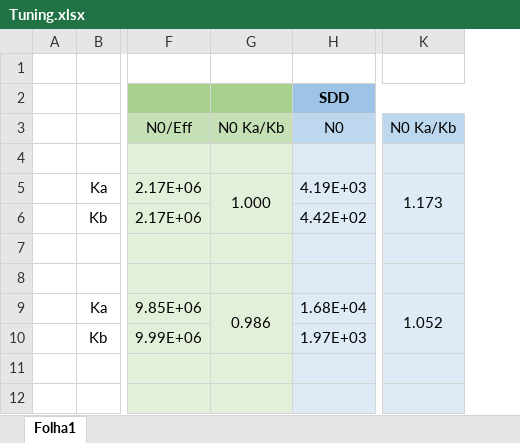
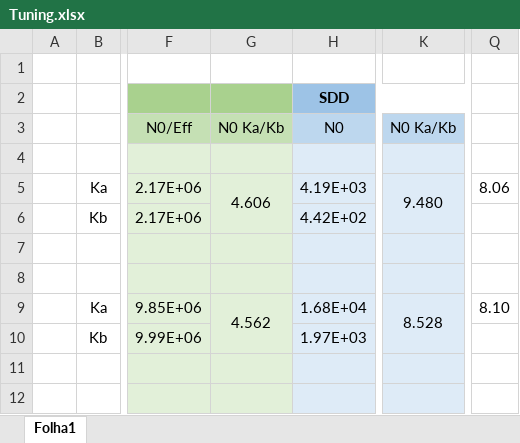
Before and after one commit to RiPires/116Sn-p-g-117Sb_Analysis, an Excel workbook: Tuning.xlsx, sheet Folha1, drawn as a sheet; only a part is shown, gaps mark what is left out; values as stored, in another font and other column widths than the file's, no borders; conditional formats not drawn; removed rows and columns are numbered as before the commit, all else as after; the diff names each change by its address in the sheet, - before the commit and + after, or states it on an @@ line.

```diff
--- a/Tuning.xlsx (sheet Folha1)
+++ b/Tuning.xlsx (sheet Folha1)
-column G, rows 3-9: N0 Ka/Kb |  | 1.000 |  |  |  | 0.986
+column G, rows 3-9: N0 Ka/Kb |  | 4.606 |  |  |  | 4.562
-column K, rows 3-9: N0 Ka/Kb |  | 1.173 |  |  |  | 1.052
+column K, rows 3-9: N0 Ka/Kb |  | 9.480 |  |  |  | 8.528
+column Q, rows 5-9: 8.06 |  |  |  | 8.10
```
Also changed, not shown: CNA/RBS-TargetsAnalysis-CNA.xlsx, 2 other files.
